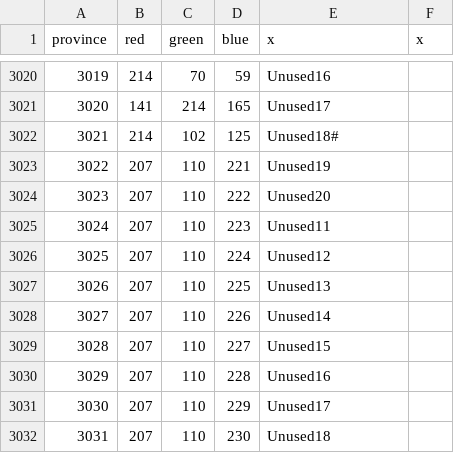
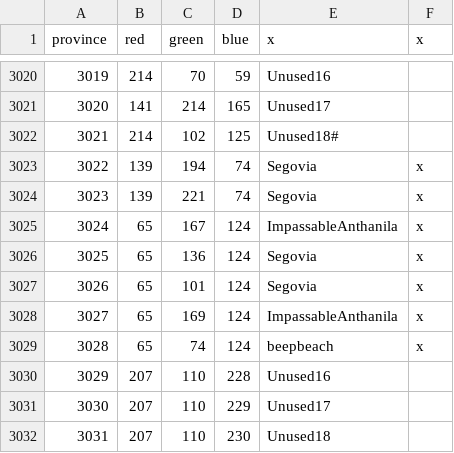
Before and after one commit to Garion132/Aveia, a CSV file: map/definition.csv, drawn as a sheet; only a part is shown, gaps mark what is left out.

Commit message:
Some Provinces for Athanila

```diff
--- a/map/definition.csv
+++ b/map/definition.csv
@@ -3022,9 +3022,9 @@ province;red;green;blue;x;x
 3021;214;102;125;Unused18#
-3022;207;110;221;Unused19
-3023;207;110;222;Unused20
-3024;207;110;223;Unused11
-3025;207;110;224;Unused12
-3026;207;110;225;Unused13
-3027;207;110;226;Unused14
-3028;207;110;227;Unused15
+3022;139;194;74;Segovia;x
+3023;139;221;74;Segovia;x
+3024;65;167;124;ImpassableAnthanila;x
+3025;65;136;124;Segovia;x
+3026;65;101;124;Segovia;x
+3027;65;169;124;ImpassableAnthanila;x
+3028;65;74;124;beepbeach;x
 3029;207;110;228;Unused16
```
Also changed, not shown: 18 other files.
